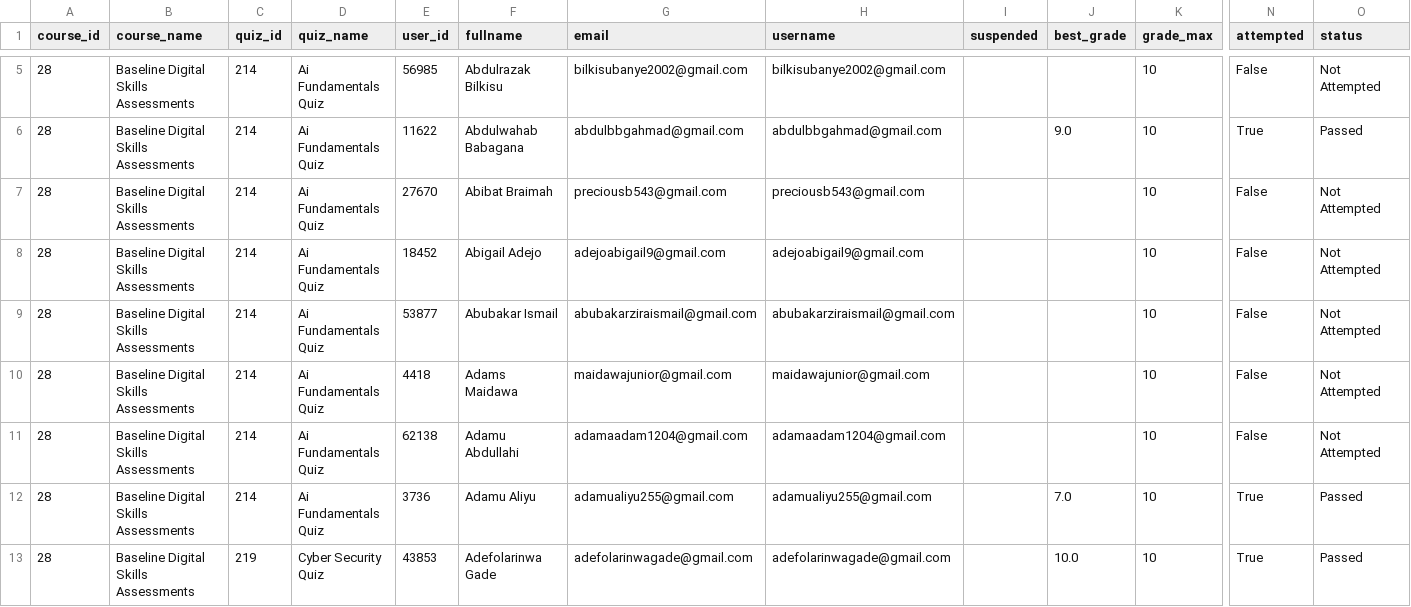
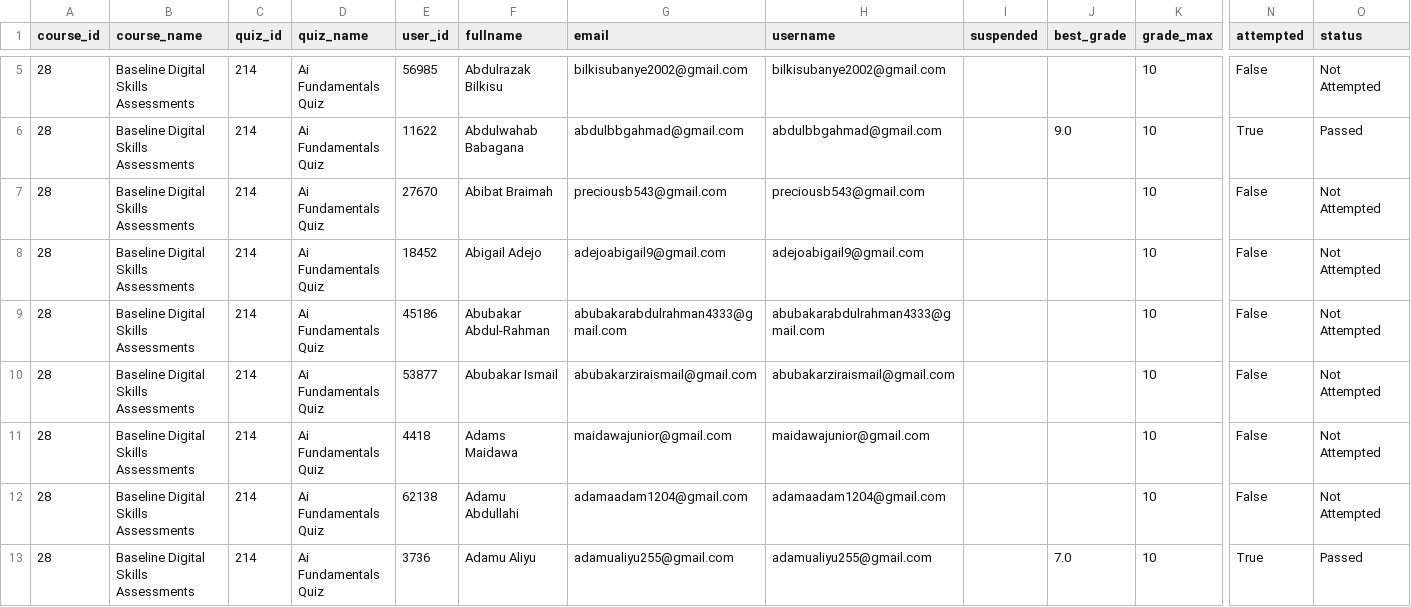
Before and after one commit to flameloaded/UNDP-Digital-Skill-Assessment-Dashboard, a CSV file: data/final_results.csv, drawn as a sheet; only a part is shown, gaps mark what is left out; the shorter side is filled out with more unchanged rows; rows hold the shown columns only; the diff covers the shown part only; the diff names each change by its address in the sheet, - before the commit and + after, or states it on an @@ line.

```diff
--- a/data/final_results.csv
+++ b/data/final_results.csv
+row 9: 28 | Baseline Digital Skills Assessments | 214 | Ai Fundamentals Quiz | 45186 | Abubakar Abdul-Rahman | abubakarabdulrahman4333@gmail.com | abubakarabdulrahman4333@gmail.com |  |  | 10 | False | Not Attempted
```
Also changed, not shown: 16 added rows elsewhere in this file.
